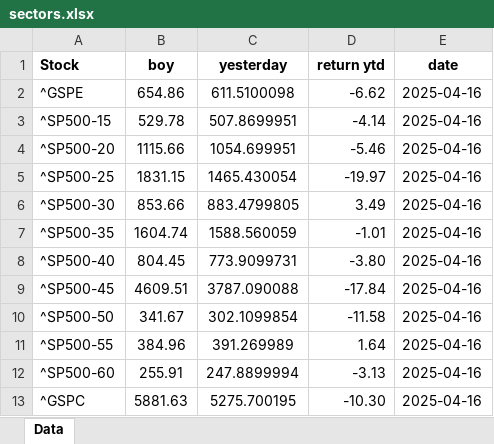
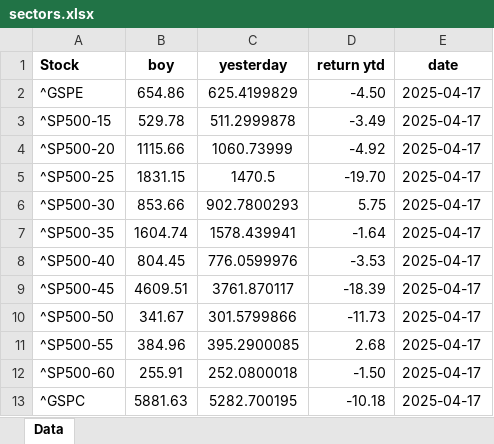
Before and after one commit to mcleancapital/realcpi, an Excel workbook: data/sectors.xlsx, sheet Data, drawn as a sheet; values as stored, in another font and other column widths than the file's, no borders; the diff names each change by its address in the sheet, - before the commit and + after, or states it on an @@ line.

```diff
--- a/data/sectors.xlsx (sheet Data)
+++ b/data/sectors.xlsx (sheet Data)
-C2 (yesterday): 611.5100098
+C2 (yesterday): 625.4199829
-D2 (return ytd): -6.62
+D2 (return ytd): -4.50
-E2:E13 (date): 2025-04-16
+E2:E13 (date): 2025-04-17
-C3 (yesterday): 507.8699951
+C3 (yesterday): 511.2999878
-D3 (return ytd): -4.14
+D3 (return ytd): -3.49
-C4 (yesterday): 1054.699951
+C4 (yesterday): 1060.73999
-D4 (return ytd): -5.46
+D4 (return ytd): -4.92
-C5 (yesterday): 1465.430054
+C5 (yesterday): 1470.5
-D5 (return ytd): -19.97
+D5 (return ytd): -19.70
-C6 (yesterday): 883.4799805
+C6 (yesterday): 902.7800293
-D6 (return ytd): 3.49
+D6 (return ytd): 5.75
-C7 (yesterday): 1588.560059
+C7 (yesterday): 1578.439941
-D7 (return ytd): -1.01
+D7 (return ytd): -1.64
-C8 (yesterday): 773.9099731
+C8 (yesterday): 776.0599976
-D8 (return ytd): -3.80
+D8 (return ytd): -3.53
-C9 (yesterday): 3787.090088
+C9 (yesterday): 3761.870117
-D9 (return ytd): -17.84
+D9 (return ytd): -18.39
-C10 (yesterday): 302.1099854
+C10 (yesterday): 301.5799866
-D10 (return ytd): -11.58
+D10 (return ytd): -11.73
-C11 (yesterday): 391.269989
+C11 (yesterday): 395.2900085
-D11 (return ytd): 1.64
+D11 (return ytd): 2.68
-C12 (yesterday): 247.8899994
+C12 (yesterday): 252.0800018
-D12 (return ytd): -3.13
+D12 (return ytd): -1.50
-C13 (yesterday): 5275.700195
+C13 (yesterday): 5282.700195
-D13 (return ytd): -10.30
+D13 (return ytd): -10.18
```
